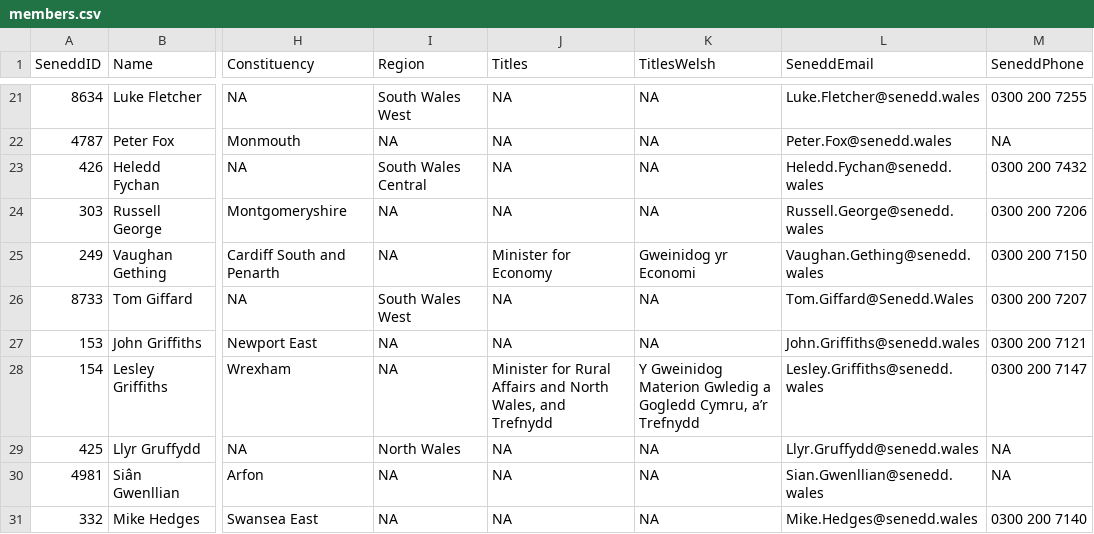
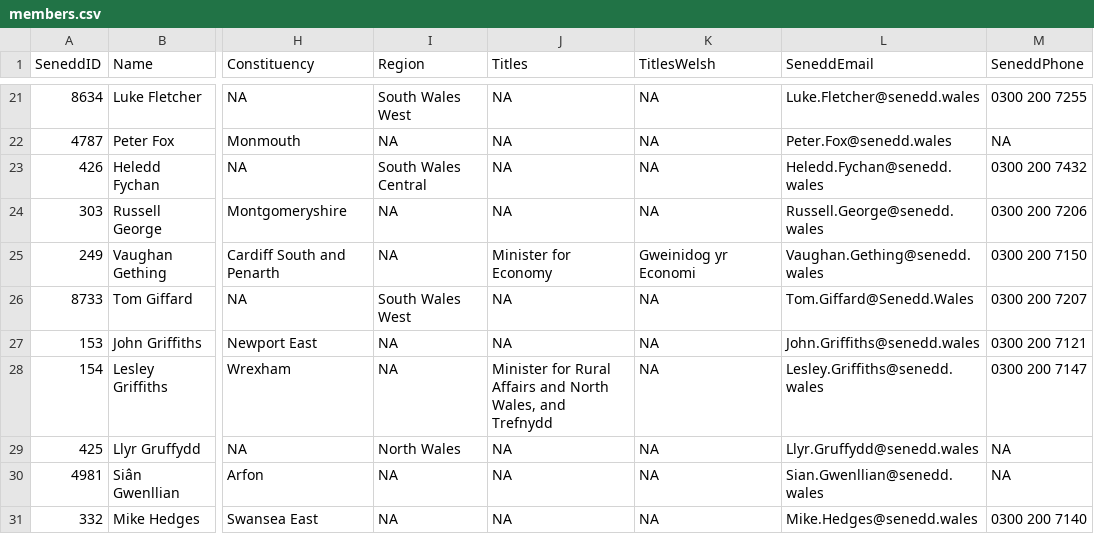
Before and after one commit to stupidpupil/senedd_scraper, a CSV file: members.csv, drawn as a sheet; only a part is shown, gaps mark what is left out; the diff covers the shown part only; the diff names each change by its address in the sheet, - before the commit and + after, or states it on an @@ line.

```diff
--- a/members.csv
+++ b/members.csv
-K28 (TitlesWelsh): Y Gweinidog Materion Gwledig a Gogledd Cymru, a’r Trefnydd
+K28 (TitlesWelsh): NA
```
Also changed, not shown: 83 edited cells elsewhere in this file, members_for_do_gooder.csv, 1 other file.
